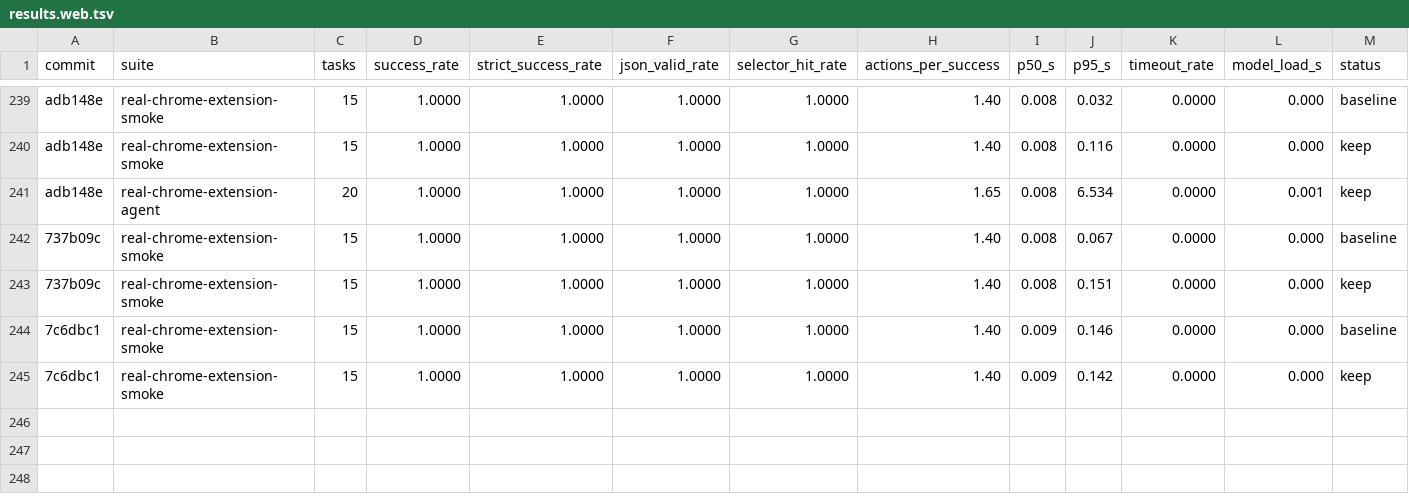
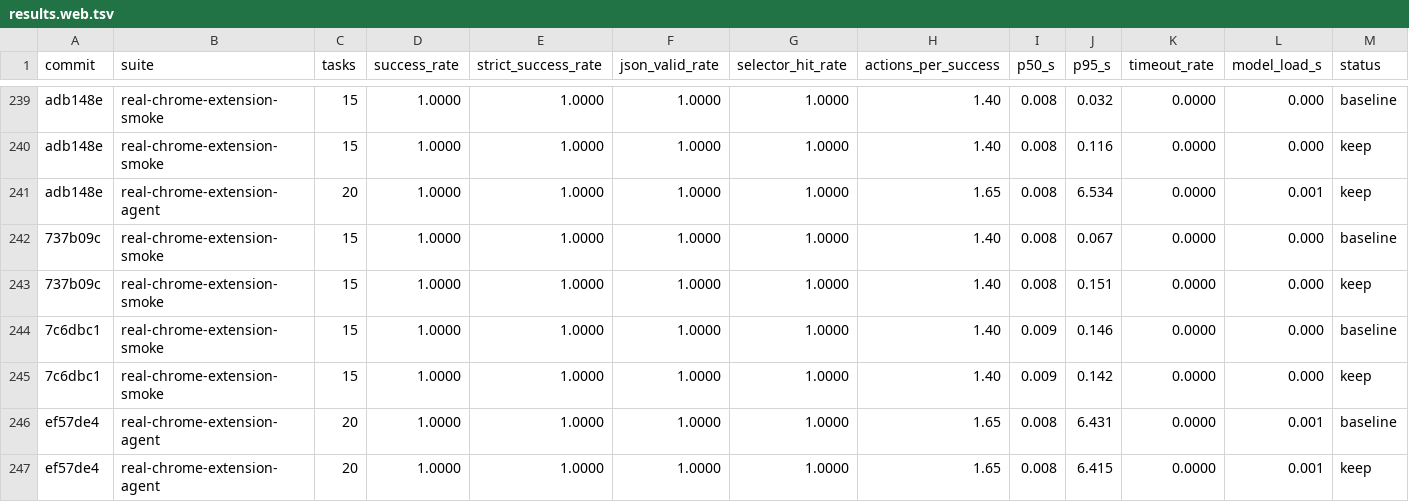
Before and after one commit to killerapp/gemma-gem-extension, a TSV file: results.web.tsv, drawn as a sheet; only a part is shown, gaps mark what is left out; rows hold the shown columns only; the diff names each change by its address in the sheet, - before the commit and + after, or states it on an @@ line.

Commit message:
Describe real agent benchmark mode

```diff
--- a/results.web.tsv
+++ b/results.web.tsv
+row 246: ef57de4 | real-chrome-extension-agent | 20 | 1.0000 | 1.0000 | 1.0000 | 1.0000 | 1.65 | 0.008 | 6.431 | 0.0000 | 0.001 | baseline
+row 247: ef57de4 | real-chrome-extension-agent | 20 | 1.0000 | 1.0000 | 1.0000 | 1.0000 | 1.65 | 0.008 | 6.415 | 0.0000 | 0.001 | keep
```
Also changed, not shown: 4 other files.
